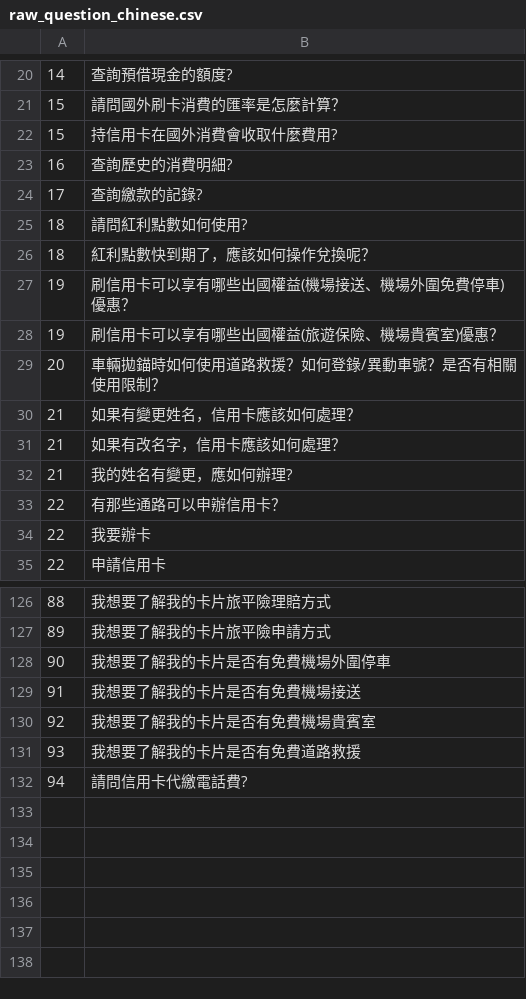
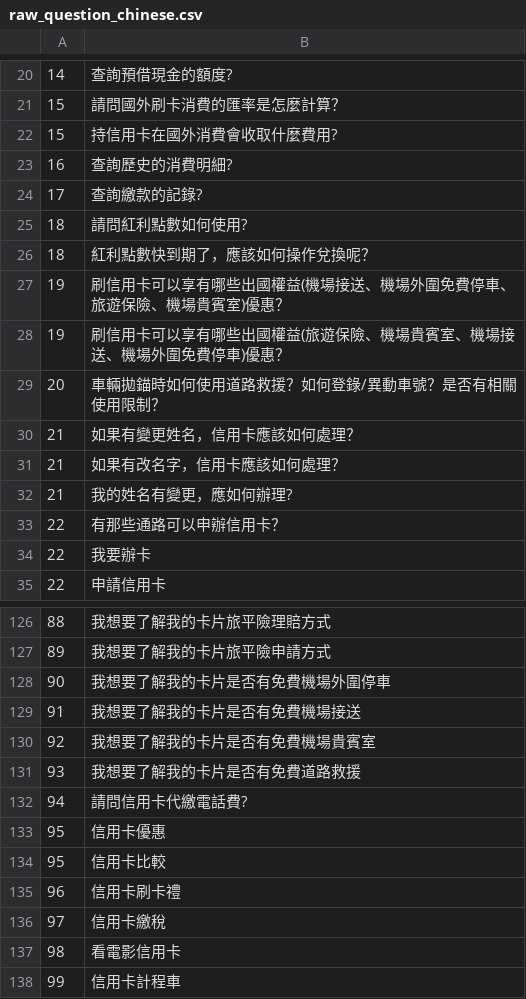
Before and after one commit to doggyeh/EMMA-Backend, a CSV file: chinese/raw_question_chinese.csv, drawn as a sheet; only a part is shown, gaps mark what is left out.

```diff
--- a/chinese/raw_question_chinese.csv
+++ b/chinese/raw_question_chinese.csv
@@ -26,4 +26,4 @@
 18,紅利點數快到期了，應該如何操作兌換呢？
-19,刷信用卡可以享有哪些出國權益(機場接送、機場外圍免費停車)優惠？
-19,刷信用卡可以享有哪些出國權益(旅遊保險、機場貴賓室)優惠？
+19,刷信用卡可以享有哪些出國權益(機場接送、機場外圍免費停車、旅遊保險、機場貴賓室)優惠？
+19,刷信用卡可以享有哪些出國權益(旅遊保險、機場貴賓室、機場接送、機場外圍免費停車)優惠？
 20,車輛拋錨時如何使用道路救援？如何登錄/異動車號？是否有相關使用限制？
@@ -132 +132,7 @@
 94,請問信用卡代繳電話費?
+95,信用卡優惠
+95,信用卡比較
+96,信用卡刷卡禮
+97,信用卡繳稅
+98,看電影信用卡
+99,信用卡計程車
```
Also changed, not shown: chinese/Synonyms.csv, chinese/feature_chinese.csv, 10 other files.
